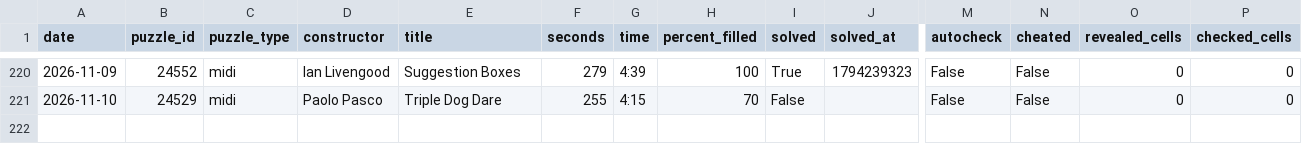
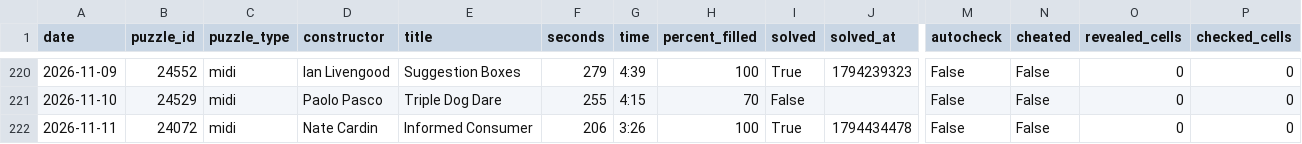
Before and after one commit to daanvdweijden/daanvdweijden.github.io, a CSV file: midi_scores.csv, drawn as a sheet; only a part is shown, gaps mark what is left out; rows hold the shown columns only; the diff names each change by its address in the sheet, - before the commit and + after, or states it on an @@ line.

```diff
--- a/midi_scores.csv
+++ b/midi_scores.csv
+row 222: 2026-11-11 | 24072 | midi | Nate Cardin | Informed Consumer | 206 | 3:26 | 100 | True | 1794434478 | False | False | 0 | 0
```
Also changed, not shown: crux_scores.csv, nyt_games.csv, 2 other files.
